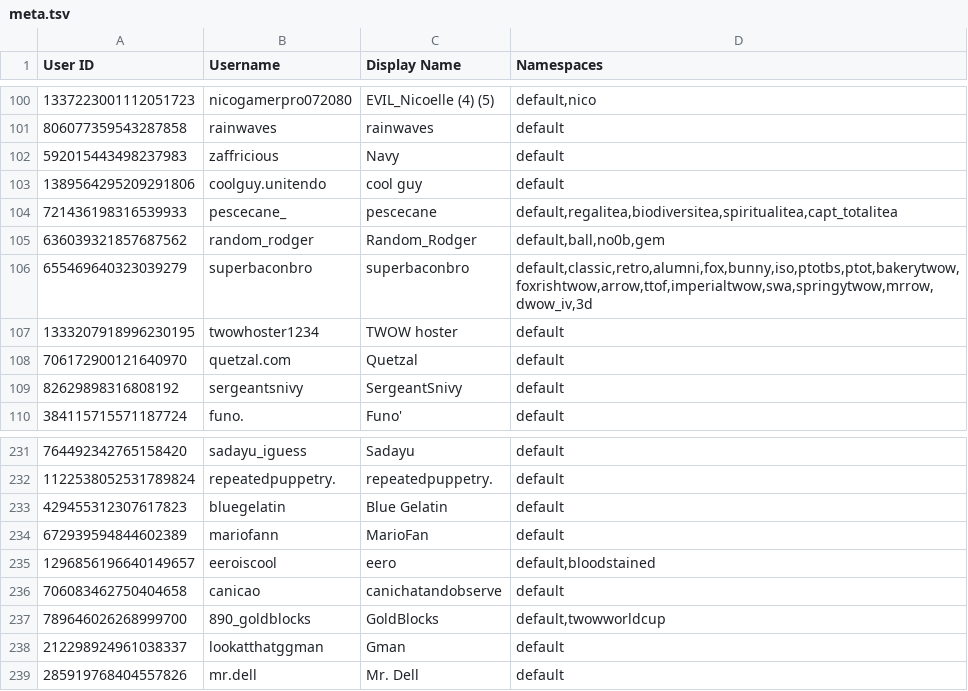
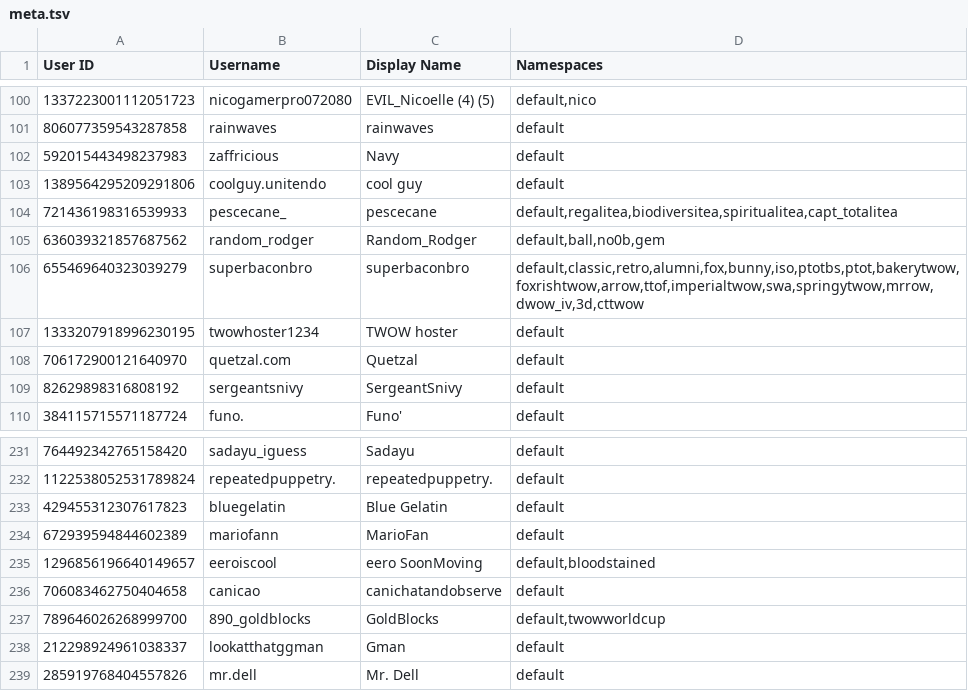
Before and after one commit to TWOW-Booksonas/twow-booksonas.github.io, a TSV file: meta.tsv, drawn as a sheet; only a part is shown, gaps mark what is left out.

Commit message:
Update Meta

```diff
--- a/meta.tsv
+++ b/meta.tsv
@@ -105,3 +105,3 @@ User ID	Username	Display Name	Namespaces
 636039321857687562	random_rodger	Random_Rodger	default,ball,no0b,gem
-655469640323039279	superbaconbro	superbaconbro	default,classic,retro,alumni,fox,bunny,iso,ptotbs,ptot,bakerytwow,foxrishtwow,arrow,ttof,imperialtwow,swa,springytwow,mrrow,dwow_iv,3d
+655469640323039279	superbaconbro	superbaconbro	default,classic,retro,alumni,fox,bunny,iso,ptotbs,ptot,bakerytwow,foxrishtwow,arrow,ttof,imperialtwow,swa,springytwow,mrrow,dwow_iv,3d,cttwow
 1333207918996230195	twowhoster1234	TWOW hoster	default
@@ -234,3 +234,3 @@ User ID	Username	Display Name	Namespaces
 672939594844602389	mariofann	MarioFan	default
-1296856196640149657	eeroiscool	eero	default,bloodstained
+1296856196640149657	eeroiscool	eero SoonMoving	default,bloodstained
 706083462750404658	canicao	canichatandobserve	default
```
